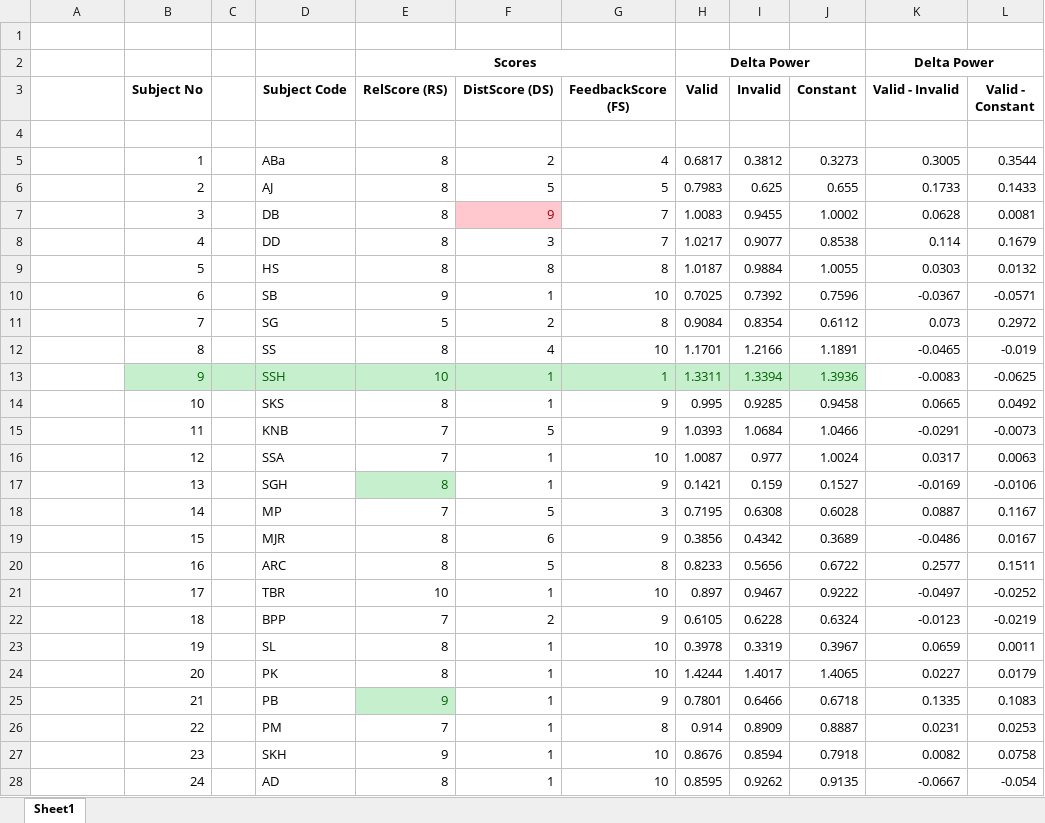
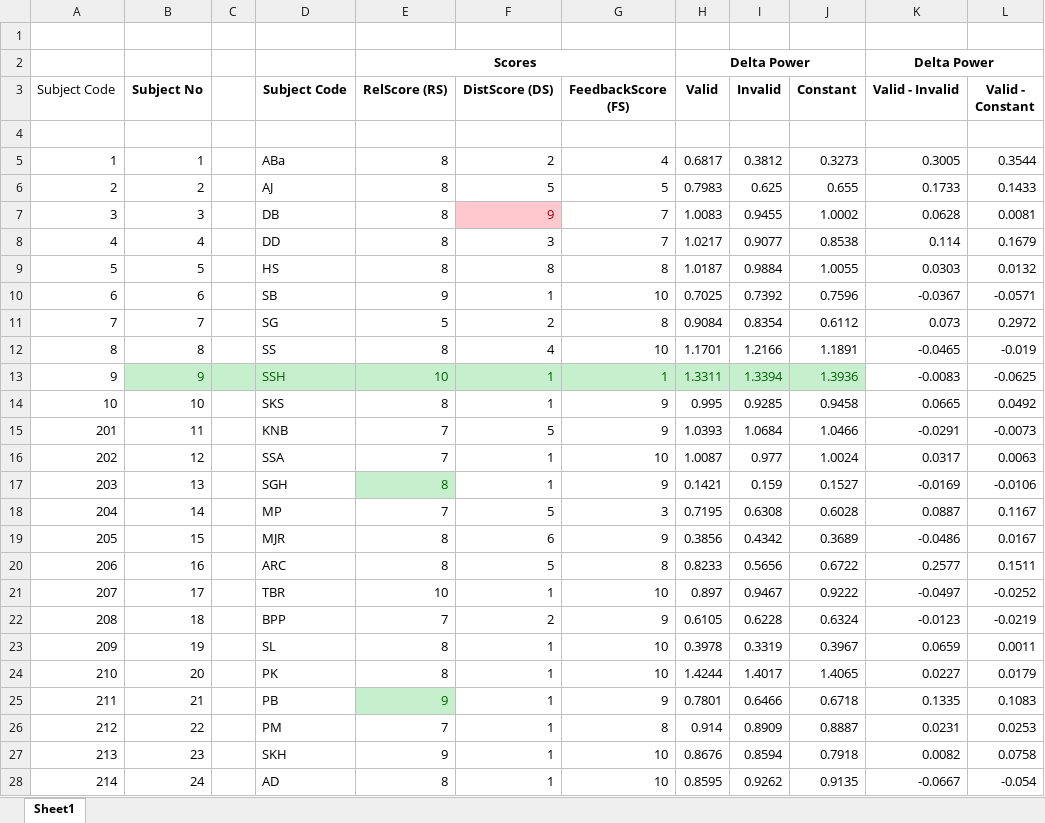
Before and after one commit to ankanbiswas/AlphaFeedbackProject_Ver_Latest, an Excel workbook: Programs/Extracted Data/AlphaFeedback_Subject_analysis.xlsx, sheet Sheet1, drawn as a sheet; only a part is shown; values as stored, in another font and other column widths than the file's, no borders; the diff names each change by its address in the sheet, - before the commit and + after, or states it on an @@ line.

```diff
--- a/Programs/Extracted Data/AlphaFeedback_Subject_analysis.xlsx (sheet Sheet1)
+++ b/Programs/Extracted Data/AlphaFeedback_Subject_analysis.xlsx (sheet Sheet1)
-A3: (empty)
+A3: Subject Code
-A5 (Subject Code): (empty)
+A5 (Subject Code): 1
-A6 (Subject Code): (empty)
+A6 (Subject Code): 2
-A7 (Subject Code): (empty)
+A7 (Subject Code): 3
-A8 (Subject Code): (empty)
+A8 (Subject Code): 4
-A9 (Subject Code): (empty)
+A9 (Subject Code): 5
-A10 (Subject Code): (empty)
+A10 (Subject Code): 6
-A11 (Subject Code): (empty)
+A11 (Subject Code): 7
-A12 (Subject Code): (empty)
+A12 (Subject Code): 8
-A13 (Subject Code): (empty)
+A13 (Subject Code): 9
-A14 (Subject Code): (empty)
+A14 (Subject Code): 10
-A15 (Subject Code): (empty)
+A15 (Subject Code): 201
-A16 (Subject Code): (empty)
+A16 (Subject Code): 202
-A17 (Subject Code): (empty)
+A17 (Subject Code): 203
-A18 (Subject Code): (empty)
+A18 (Subject Code): 204
-A19 (Subject Code): (empty)
+A19 (Subject Code): 205
-A20 (Subject Code): (empty)
+A20 (Subject Code): 206
-A21 (Subject Code): (empty)
+A21 (Subject Code): 207
-A22 (Subject Code): (empty)
+A22 (Subject Code): 208
-A23 (Subject Code): (empty)
+A23 (Subject Code): 209
-A24 (Subject Code): (empty)
+A24 (Subject Code): 210
-A25 (Subject Code): (empty)
+A25 (Subject Code): 211
-A26 (Subject Code): (empty)
+A26 (Subject Code): 212
-A27 (Subject Code): (empty)
+A27 (Subject Code): 213
-A28 (Subject Code): (empty)
+A28 (Subject Code): 214
```
Also changed, not shown: 38 other files.
